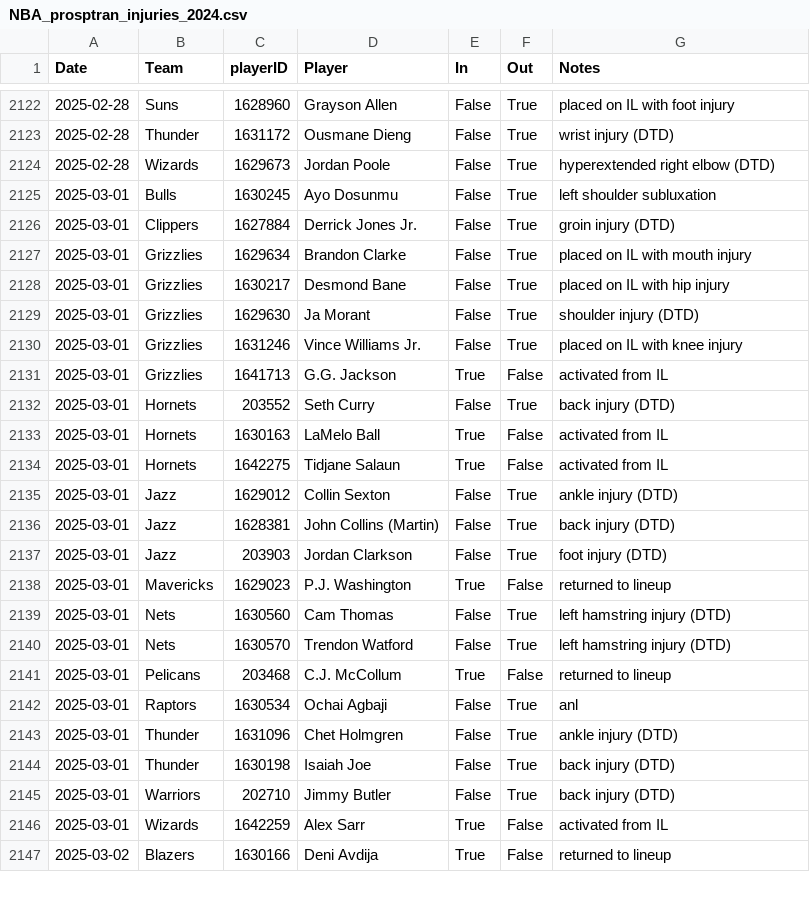
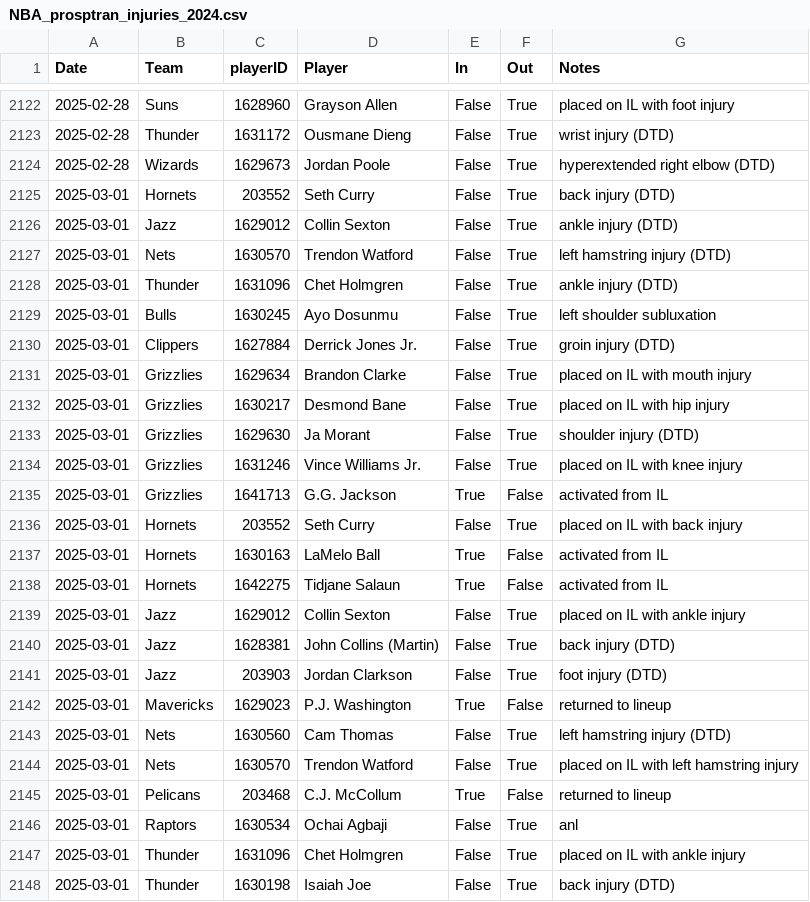
Before and after one commit to sravanpannala/csv, a CSV file: NBA_prosptran_injuries_2024.csv, drawn as a sheet; only a part is shown, gaps mark what is left out; the shorter side is filled out with more unchanged rows; the diff covers the shown part only.

Commit message:
update adj rat, injury & SSQM

```diff
--- a/NBA_prosptran_injuries_2024.csv
+++ b/NBA_prosptran_injuries_2024.csv
@@ -2124,2 +2124,6 @@ Date,Team,playerID,Player,In,Out,Notes
 2025-02-28,Wizards,1629673,Jordan Poole,False,True,hyperextended right elbow (DTD)
+2025-03-01,Hornets,203552,Seth Curry,False,True,back injury (DTD)
+2025-03-01,Jazz,1629012,Collin Sexton,False,True,ankle injury (DTD)
+2025-03-01,Nets,1630570,Trendon Watford,False,True,left hamstring injury (DTD)
+2025-03-01,Thunder,1631096,Chet Holmgren,False,True,ankle injury (DTD)
 2025-03-01,Bulls,1630245,Ayo Dosunmu,False,True,left shoulder subluxation
@@ -2131,6 +2135,6 @@ Date,Team,playerID,Player,In,Out,Notes
 2025-03-01,Grizzlies,1641713,G.G. Jackson,True,False,activated from IL
-2025-03-01,Hornets,203552,Seth Curry,False,True,back injury (DTD)
+2025-03-01,Hornets,203552,Seth Curry,False,True,placed on IL with back injury
 2025-03-01,Hornets,1630163,LaMelo Ball,True,False,activated from IL
 2025-03-01,Hornets,1642275,Tidjane Salaun,True,False,activated from IL
-2025-03-01,Jazz,1629012,Collin Sexton,False,True,ankle injury (DTD)
+2025-03-01,Jazz,1629012,Collin Sexton,False,True,placed on IL with ankle injury
 2025-03-01,Jazz,1628381,John Collins (Martin),False,True,back injury (DTD)
@@ -2139,6 +2143,6 @@ Date,Team,playerID,Player,In,Out,Notes
 2025-03-01,Nets,1630560,Cam Thomas,False,True,left hamstring injury (DTD)
-2025-03-01,Nets,1630570,Trendon Watford,False,True,left hamstring injury (DTD)
+2025-03-01,Nets,1630570,Trendon Watford,False,True,placed on IL with left hamstring injury
 2025-03-01,Pelicans,203468,C.J. McCollum,True,False,returned to lineup
 2025-03-01,Raptors,1630534,Ochai Agbaji,False,True,anl
-2025-03-01,Thunder,1631096,Chet Holmgren,False,True,ankle injury (DTD)
+2025-03-01,Thunder,1631096,Chet Holmgren,False,True,placed on IL with ankle injury
 2025-03-01,Thunder,1630198,Isaiah Joe,False,True,back injury (DTD)
```
Also changed, not shown: 23 added rows elsewhere in this file, NBA_Shot_Quality_2024_2025_V2.csv.
